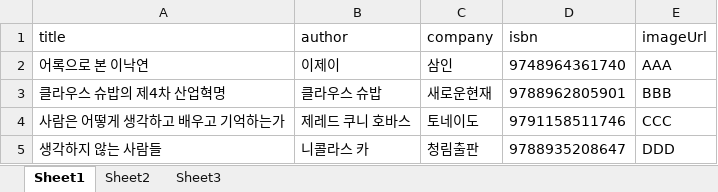
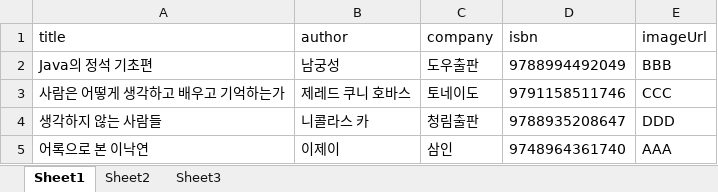
Before and after one commit to ParkMin-woo/JavaTPCProject, an Excel workbook: src/kr/bit/file/bookList.xlsx, sheet Sheet1, drawn as a sheet; values as stored, in another font and other column widths than the file's, no borders; removed rows and columns are numbered as before the commit, all else as after; the diff names each change by its address in the sheet, - before the commit and + after, or states it on an @@ line.

Commit message:
엑셀 데이터를 읽어들여서 ISBN, ImageURL을 불러오는 실습 진행중. 현재 좀 생각해봐야 될 부분이 있음...

```diff
--- a/src/kr/bit/file/bookList.xlsx (sheet Sheet1)
+++ b/src/kr/bit/file/bookList.xlsx (sheet Sheet1)
-row 3: 클라우스 슈밥의 제4차 산업혁명 | 클라우스 슈밥 | 새로운현재 | 9788962805901 | BBB
+row 2: Java의 정석 기초편 | 남궁성 | 도우출판 | 9788994492049 | BBB
@@ row 2 moved to row 5: 어록으로 본 이낙연 @@
```
Also changed, not shown: 1 other file.
